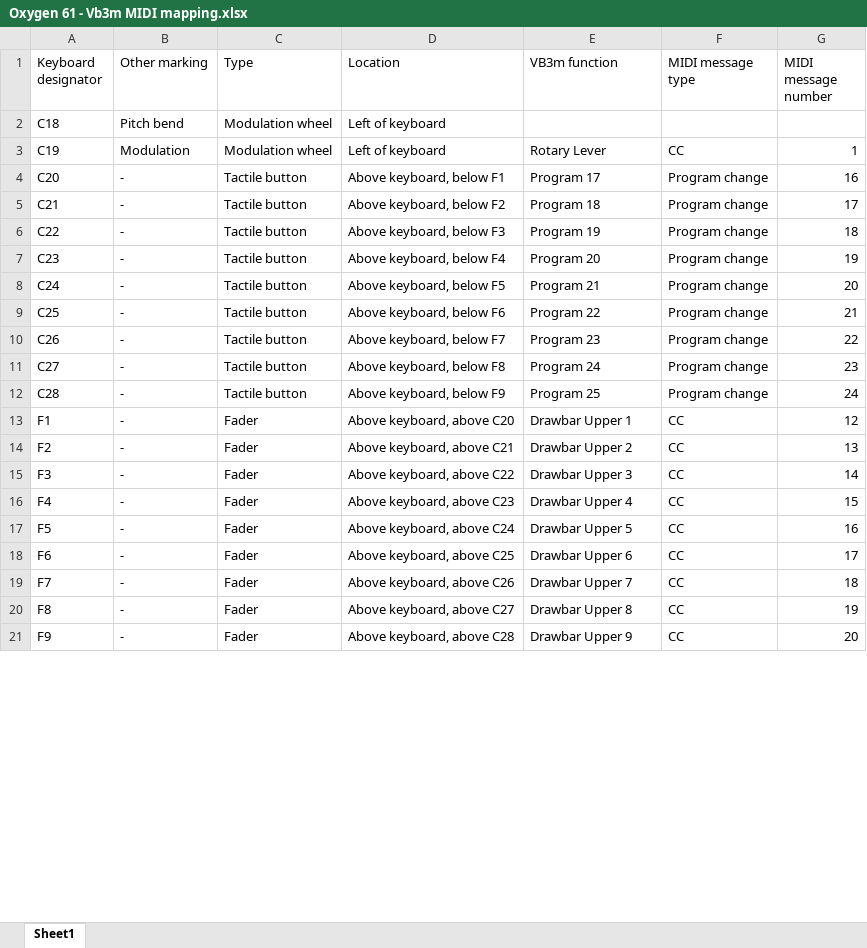
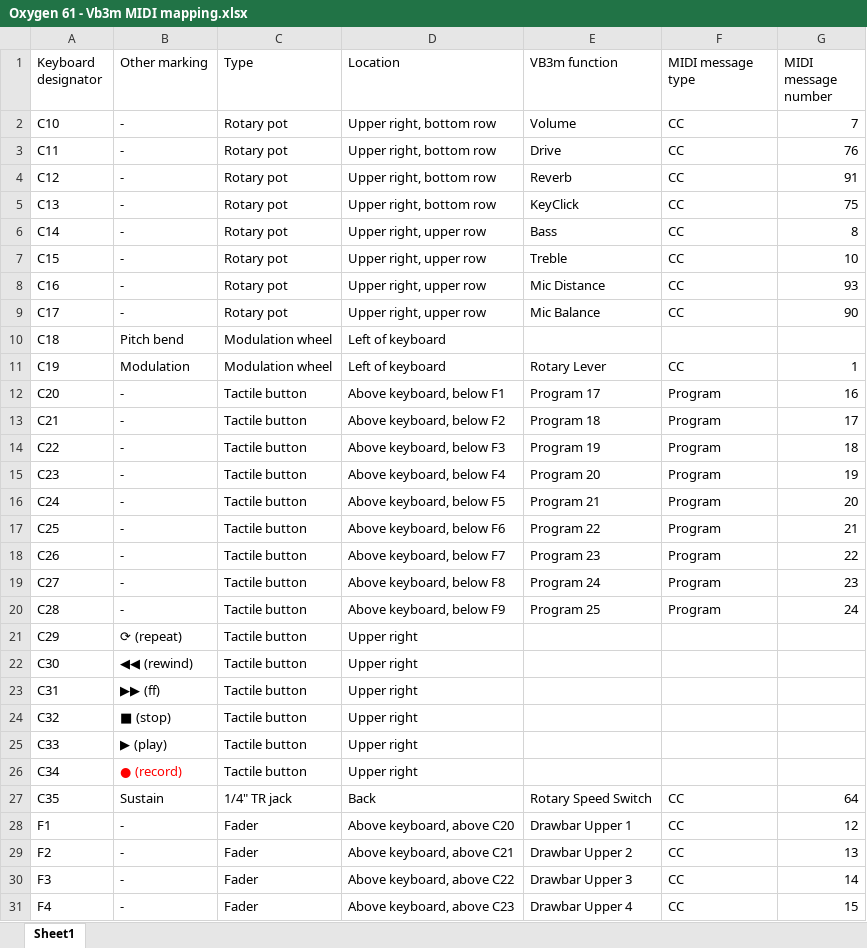
Before and after one commit to jmccall32/Expression-pedal, an Excel workbook: Oxygen 61 - Vb3m MIDI mapping.xlsx, sheet Sheet1, drawn as a sheet; only a part is shown; the shorter side is filled out with more unchanged rows; values as stored, in another font and other column widths than the file's, no borders; table styles not drawn; addresses are those after the commit; the diff covers the shown part only; the diff names each change by its address in the sheet, - before the commit and + after, or states it on an @@ line.

Commit message:
Separated functions for linear & log taper pots

```diff
--- a/Oxygen 61 - Vb3m MIDI mapping.xlsx (sheet Sheet1)
+++ b/Oxygen 61 - Vb3m MIDI mapping.xlsx (sheet Sheet1)
+row 2: C10 | - | Rotary pot | Upper right, bottom row | Volume | CC | 7
@@ row 23 moved to row 3: C11 @@
@@ row 24 moved to row 4: C12 @@
+row 5: C13 | - | Rotary pot | Upper right, bottom row | KeyClick | CC | 75
+row 6: C14 | - | Rotary pot | Upper right, upper row | Bass | CC | 8
+row 7: C15 | - | Rotary pot | Upper right, upper row | Treble | CC | 10
+row 8: C16 | - | Rotary pot | Upper right, upper row | Mic Distance | CC | 93
+row 9: C17 | - | Rotary pot | Upper right, upper row | Mic Balance | CC | 90
-F12:F20 (MIDI message type): Program change
+F12:F20 (MIDI message type): Program
+row 21: C29 | ⟳ (repeat) | Tactile button | Upper right
+row 22: C30 | ◀◀ (rewind) | Tactile button | Upper right
+row 23: C31 | ▶▶ (ff) | Tactile button | Upper right
+row 24: C32 | ■ (stop) | Tactile button | Upper right
+row 25: C33 | ▶ (play) | Tactile button | Upper right
+row 26: C34 | ● (record) | Tactile button | Upper right
@@ row 36 moved to row 27: C35 @@
```
Also changed, not shown: 12 removed rows elsewhere in this sheet, 1 other file.
